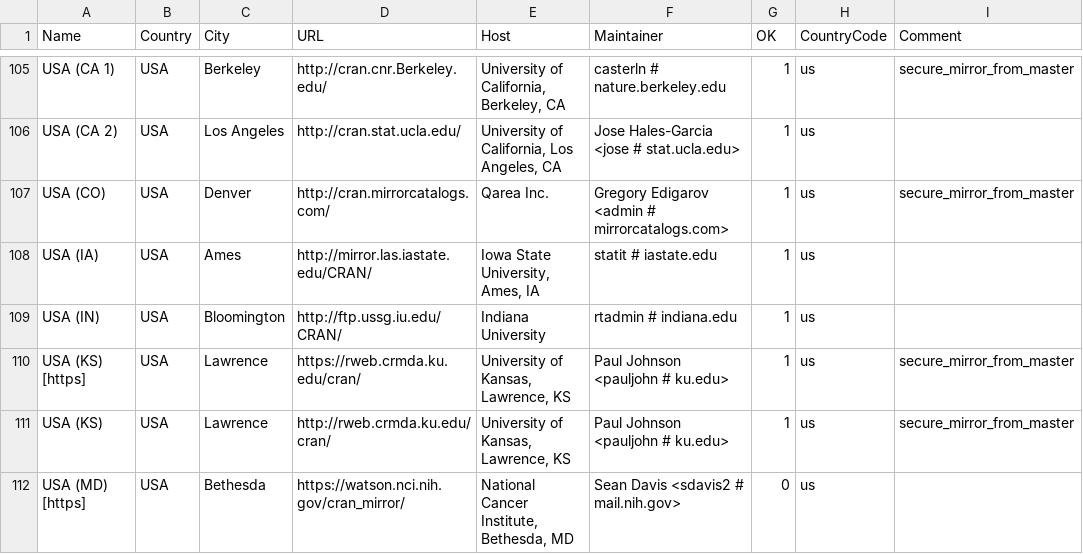
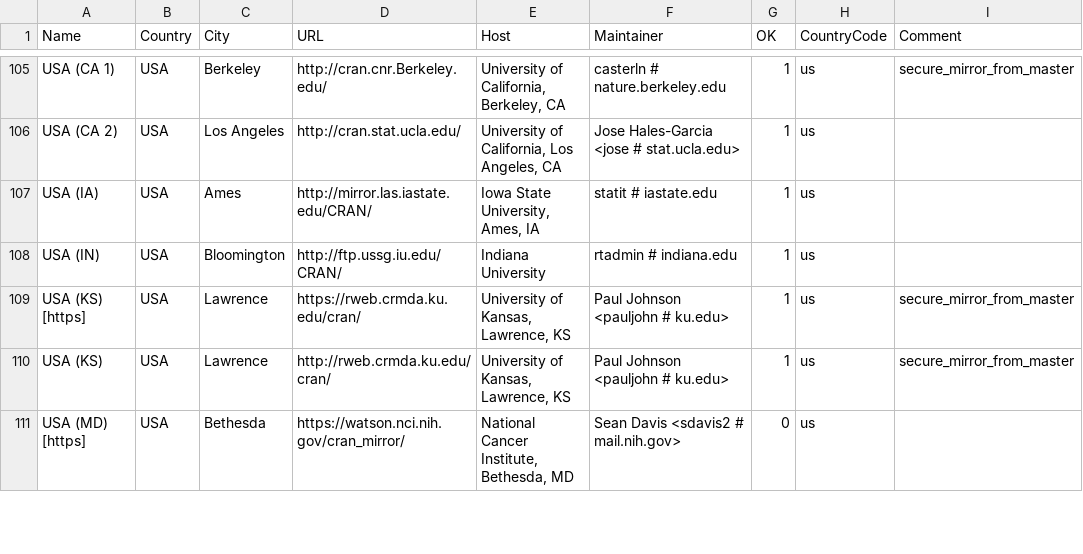
Before and after one commit to wch/r-source, a CSV file: doc/CRAN_mirrors.csv, drawn as a sheet; only a part is shown, gaps mark what is left out; the diff names each change by its address in the sheet, - before the commit and + after, or states it on an @@ line.

Commit message:
Updated.
git-svn-id: https://svn.r-project.org/R/trunk@69938 00db46b3-68df-0310-9c12-caf00c1e9a41

```diff
--- a/doc/CRAN_mirrors.csv
+++ b/doc/CRAN_mirrors.csv
-row 107: USA (CO) | USA | Denver | http://cran.mirrorcatalogs.com/ | Qarea Inc. | Gregory Edigarov <admin # mirrorcatalogs.com> | 1 | us | secure_mirror_from_master
```
